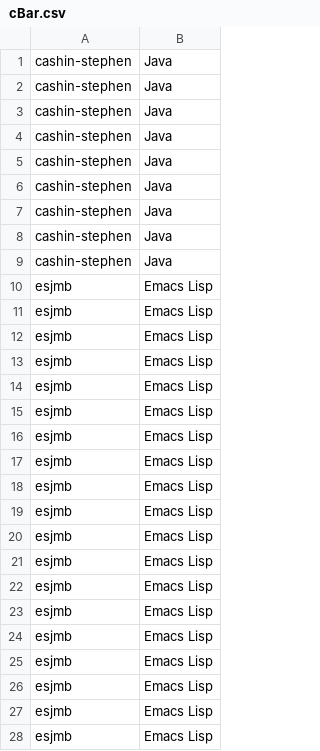
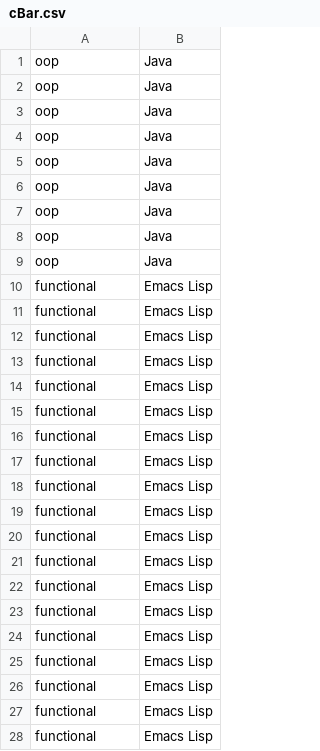
Before and after one commit to cashin-stephen/GithubApi, a CSV file: src/cBar.csv, drawn as a sheet; only a part is shown; the diff covers the shown part only.

```diff
--- a/src/cBar.csv
+++ b/src/cBar.csv
@@ -1,28 +1,28 @@
-cashin-stephen,Java
-cashin-stephen,Java
-cashin-stephen,Java
-cashin-stephen,Java
-cashin-stephen,Java
-cashin-stephen,Java
-cashin-stephen,Java
-cashin-stephen,Java
-cashin-stephen,Java
-esjmb,Emacs Lisp
-esjmb,Emacs Lisp
-esjmb,Emacs Lisp
-esjmb,Emacs Lisp
-esjmb,Emacs Lisp
-esjmb,Emacs Lisp
-esjmb,Emacs Lisp
-esjmb,Emacs Lisp
-esjmb,Emacs Lisp
-esjmb,Emacs Lisp
-esjmb,Emacs Lisp
-esjmb,Emacs Lisp
-esjmb,Emacs Lisp
-esjmb,Emacs Lisp
-esjmb,Emacs Lisp
-esjmb,Emacs Lisp
-esjmb,Emacs Lisp
-esjmb,Emacs Lisp
-esjmb,Emacs Lisp
+oop,Java
+oop,Java
+oop,Java
+oop,Java
+oop,Java
+oop,Java
+oop,Java
+oop,Java
+oop,Java
+functional,Emacs Lisp
+functional,Emacs Lisp
+functional,Emacs Lisp
+functional,Emacs Lisp
+functional,Emacs Lisp
+functional,Emacs Lisp
+functional,Emacs Lisp
+functional,Emacs Lisp
+functional,Emacs Lisp
+functional,Emacs Lisp
+functional,Emacs Lisp
+functional,Emacs Lisp
+functional,Emacs Lisp
+functional,Emacs Lisp
+functional,Emacs Lisp
+functional,Emacs Lisp
+functional,Emacs Lisp
+functional,Emacs Lisp
+functional,Emacs Lisp
```
Also changed, not shown: 10 edited cells elsewhere in this file, 2 other files.
